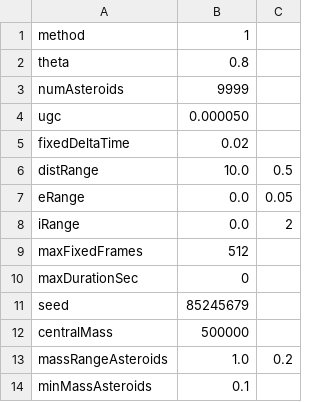
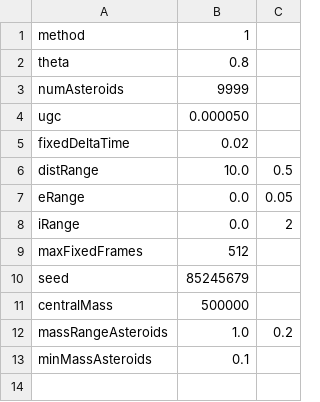
Before and after one commit to Ivyyy294/hardware-accelerated-barnes-hut, a CSV file: AsteroidSimulation/variables.csv, drawn as a sheet; the diff names each change by its address in the sheet, - before the commit and + after, or states it on an @@ line.

Commit message:
🔨 Removed unused maxDurationSec  variable

```diff
--- a/AsteroidSimulation/variables.csv
+++ b/AsteroidSimulation/variables.csv
-row 10: maxDurationSec | 0
```
Also changed, not shown: 5 other files.
